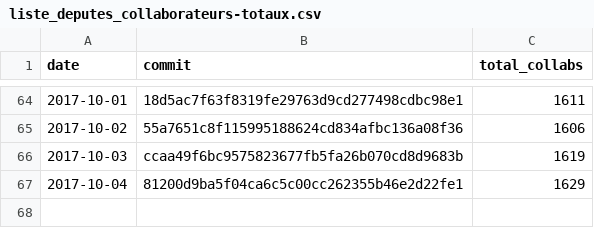
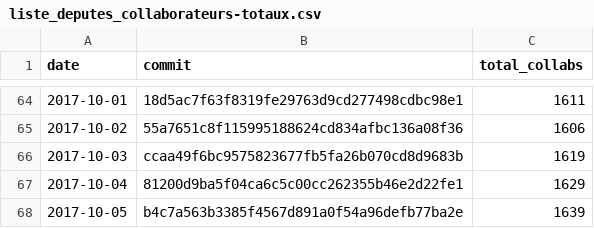
Before and after one commit to regardscitoyens/Collaborateurs-Parlement, a CSV file: data/liste_deputes_collaborateurs-totaux.csv, drawn as a sheet; only a part is shown, gaps mark what is left out.

Commit message:
update totaux

```diff
--- a/data/liste_deputes_collaborateurs-totaux.csv
+++ b/data/liste_deputes_collaborateurs-totaux.csv
@@ -67 +67,2 @@ date,commit,total_collabs
 2017-10-04,81200d9ba5f04ca6c5c00cc262355b46e2d22fe1,1629
+2017-10-05,b4c7a563b3385f4567d891a0f54a96defb77ba2e,1639
```
Also changed, not shown: data/liste_senateurs_collaborateurs-totaux.csv.
